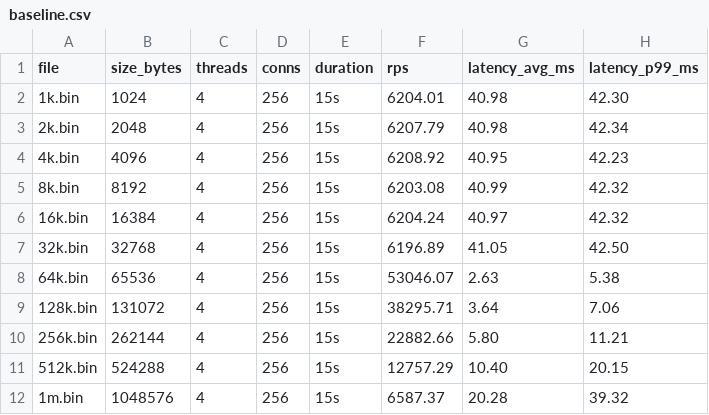
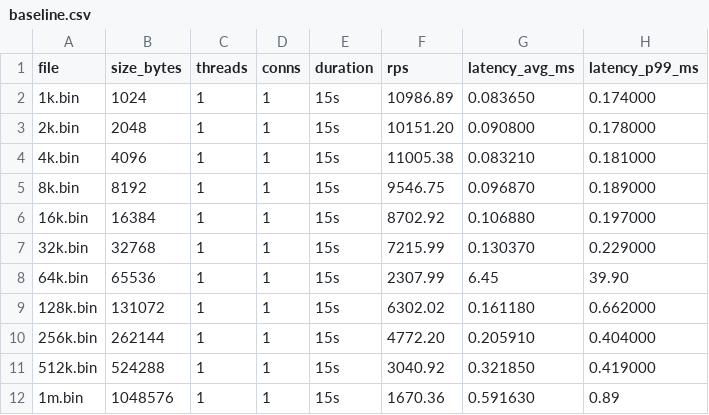
Before and after one commit to Parthiv911/Forge-C-Web-Server, a CSV file: perf/baseline.csv, drawn as a sheet.

```diff
--- a/perf/baseline.csv
+++ b/perf/baseline.csv
@@ -1,12 +1,12 @@
 file,size_bytes,threads,conns,duration,rps,latency_avg_ms,latency_p99_ms
-1k.bin,1024,4,256,15s,6204.01,40.98,42.30
-2k.bin,2048,4,256,15s,6207.79,40.98,42.34
-4k.bin,4096,4,256,15s,6208.92,40.95,42.23
-8k.bin,8192,4,256,15s,6203.08,40.99,42.32
-16k.bin,16384,4,256,15s,6204.24,40.97,42.32
-32k.bin,32768,4,256,15s,6196.89,41.05,42.50
-64k.bin,65536,4,256,15s,53046.07,2.63,5.38
-128k.bin,131072,4,256,15s,38295.71,3.64,7.06
-256k.bin,262144,4,256,15s,22882.66,5.80,11.21
-512k.bin,524288,4,256,15s,12757.29,10.40,20.15
-1m.bin,1048576,4,256,15s,6587.37,20.28,39.32
+1k.bin,1024,1,1,15s,10986.89,0.083650,0.174000
+2k.bin,2048,1,1,15s,10151.20,0.090800,0.178000
+4k.bin,4096,1,1,15s,11005.38,0.083210,0.181000
+8k.bin,8192,1,1,15s,9546.75,0.096870,0.189000
+16k.bin,16384,1,1,15s,8702.92,0.106880,0.197000
+32k.bin,32768,1,1,15s,7215.99,0.130370,0.229000
+64k.bin,65536,1,1,15s,2307.99,6.45,39.90
+128k.bin,131072,1,1,15s,6302.02,0.161180,0.662000
+256k.bin,262144,1,1,15s,4772.20,0.205910,0.404000
+512k.bin,524288,1,1,15s,3040.92,0.321850,0.419000
+1m.bin,1048576,1,1,15s,1670.36,0.591630,0.89
```
Also changed, not shown: 11 other files.
